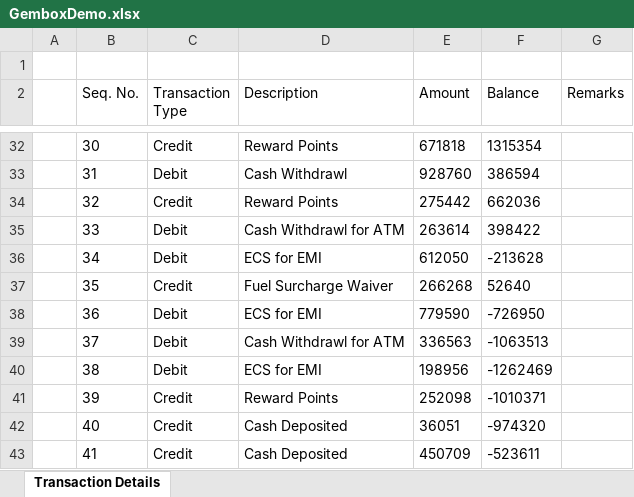
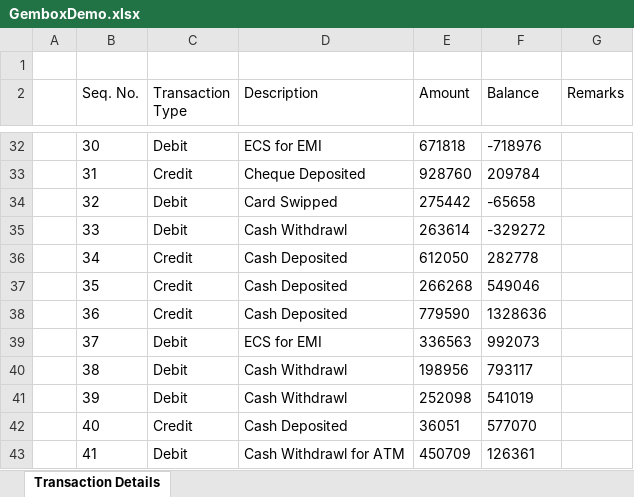
Before and after one commit to gd8991/GemboxExcel, an Excel workbook: GemboxExcel/GemboxDemo.xlsx, sheet Transaction Details, drawn as a sheet; only a part is shown, gaps mark what is left out; values as stored, in another font and other column widths than the file's, no borders; the diff covers the shown part only; the diff names each change by its address in the sheet, - before the commit and + after, or states it on an @@ line.

```diff
--- a/GemboxExcel/GemboxDemo.xlsx (sheet Transaction Details)
+++ b/GemboxExcel/GemboxDemo.xlsx (sheet Transaction Details)
-C32 (Transaction Type): Credit
+C32 (Transaction Type): Debit
-D32 (Description): Reward Points
+D32 (Description): ECS for EMI
-F32 (Balance): 1315354
+F32 (Balance): -718976
-C33 (Transaction Type): Debit
+C33 (Transaction Type): Credit
-D33 (Description): Cash Withdrawl
+D33 (Description): Cheque Deposited
-F33 (Balance): 386594
+F33 (Balance): 209784
-C34 (Transaction Type): Credit
+C34 (Transaction Type): Debit
-D34 (Description): Reward Points
+D34 (Description): Card Swipped
-F34 (Balance): 662036
+F34 (Balance): -65658
-D35 (Description): Cash Withdrawl for ATM
+D35 (Description): Cash Withdrawl
-F35 (Balance): 398422
+F35 (Balance): -329272
-C36 (Transaction Type): Debit
+C36 (Transaction Type): Credit
-D36 (Description): ECS for EMI
+D36 (Description): Cash Deposited
-F36 (Balance): -213628
+F36 (Balance): 282778
-D37 (Description): Fuel Surcharge Waiver
+D37 (Description): Cash Deposited
-F37 (Balance): 52640
+F37 (Balance): 549046
-C38 (Transaction Type): Debit
+C38 (Transaction Type): Credit
-D38 (Description): ECS for EMI
+D38 (Description): Cash Deposited
-F38 (Balance): -726950
+F38 (Balance): 1328636
-D39 (Description): Cash Withdrawl for ATM
+D39 (Description): ECS for EMI
-F39 (Balance): -1063513
+F39 (Balance): 992073
-D40 (Description): ECS for EMI
+D40 (Description): Cash Withdrawl
-F40 (Balance): -1262469
+F40 (Balance): 793117
-C41 (Transaction Type): Credit
+C41 (Transaction Type): Debit
-D41 (Description): Reward Points
+D41 (Description): Cash Withdrawl
-F41 (Balance): -1010371
+F41 (Balance): 541019
-F42 (Balance): -974320
+F42 (Balance): 577070
-C43 (Transaction Type): Credit
+C43 (Transaction Type): Debit
-D43 (Description): Cash Deposited
+D43 (Description): Cash Withdrawl for ATM
-F43 (Balance): -523611
+F43 (Balance): 126361
```
Also changed, not shown: 198 edited cells elsewhere in this sheet, 2 other files.
